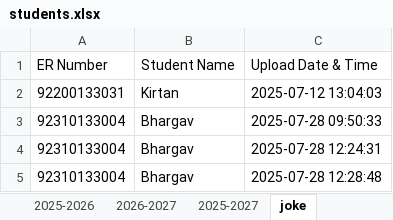
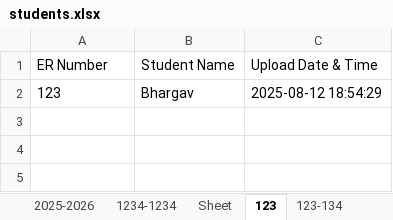
Before and after one commit to BhargavBhalodiya04/Attendance-System, an Excel workbook: students.xlsx, sheet 123, drawn as a sheet; values as stored, in another font and other column widths than the file's, no borders; removed rows and columns are numbered as before the commit, all else as after; the diff names each change by its address in the sheet, - before the commit and + after, or states it on an @@ line.

```diff
--- a/students.xlsx (sheet 123)
+++ b/students.xlsx (sheet 123)
-sheet tab: 2025-2027
+sheet tab: Sheet
-sheet tab: joke
+sheet tab: 123
-sheet tab: 2026-2027
-row 2: 92200133031 | Kirtan | 2025-07-12 13:04:03
-row 3: 92310133004 | Bhargav | 2025-07-28 09:50:33
-row 4: 92310133004 | Bhargav | 2025-07-28 12:24:31
-row 5: 92310133004 | Bhargav | 2025-07-28 12:28:48
+row 2: 123 | Bhargav | 2025-08-12 18:54:29
```
Also changed, not shown: sheet 2025-2026, sheet 123-134, sheet 1234-1234, sheet Sheet, other sheet tabs, 6 other files.
